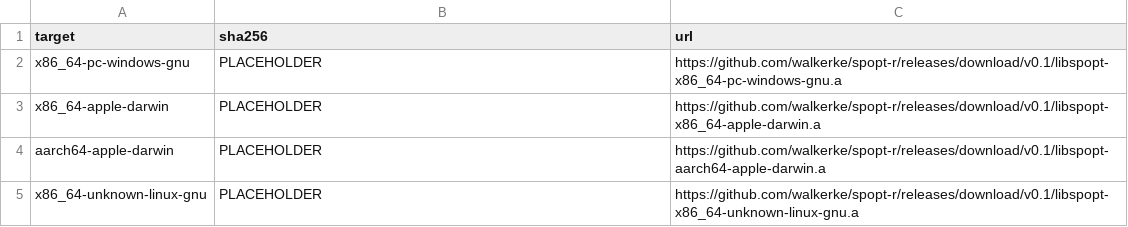
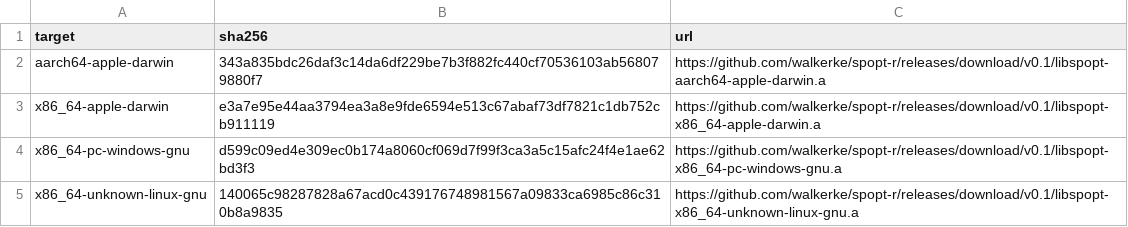
Before and after one commit to walkerke/spopt-r, a TSV file: tools/lib-sums.tsv, drawn as a sheet.

Commit message:
push new pre-built rust lib

```diff
--- a/tools/lib-sums.tsv
+++ b/tools/lib-sums.tsv
@@ -1,5 +1,5 @@
 target	sha256	url
-x86_64-pc-windows-gnu	PLACEHOLDER	https://github.com/walkerke/spopt-r/releases/download/v0.1/libspopt-x86_64-pc-windows-gnu.a
-x86_64-apple-darwin	PLACEHOLDER	https://github.com/walkerke/spopt-r/releases/download/v0.1/libspopt-x86_64-apple-darwin.a
-aarch64-apple-darwin	PLACEHOLDER	https://github.com/walkerke/spopt-r/releases/download/v0.1/libspopt-aarch64-apple-darwin.a
-x86_64-unknown-linux-gnu	PLACEHOLDER	https://github.com/walkerke/spopt-r/releases/download/v0.1/libspopt-x86_64-unknown-linux-gnu.a
+aarch64-apple-darwin	343a835bdc26daf3c14da6df229be7b3f882fc440cf70536103ab568079880f7	https://github.com/walkerke/spopt-r/releases/download/v0.1/libspopt-aarch64-apple-darwin.a
+x86_64-apple-darwin	e3a7e95e44aa3794ea3a8e9fde6594e513c67abaf73df7821c1db752cb911119	https://github.com/walkerke/spopt-r/releases/download/v0.1/libspopt-x86_64-apple-darwin.a
+x86_64-pc-windows-gnu	d599c09ed4e309ec0b174a8060cf069d7f99f3ca3a5c15afc24f4e1ae62bd3f3	https://github.com/walkerke/spopt-r/releases/download/v0.1/libspopt-x86_64-pc-windows-gnu.a
+x86_64-unknown-linux-gnu	140065c98287828a67acd0c439176748981567a09833ca6985c86c310b8a9835	https://github.com/walkerke/spopt-r/releases/download/v0.1/libspopt-x86_64-unknown-linux-gnu.a
```
